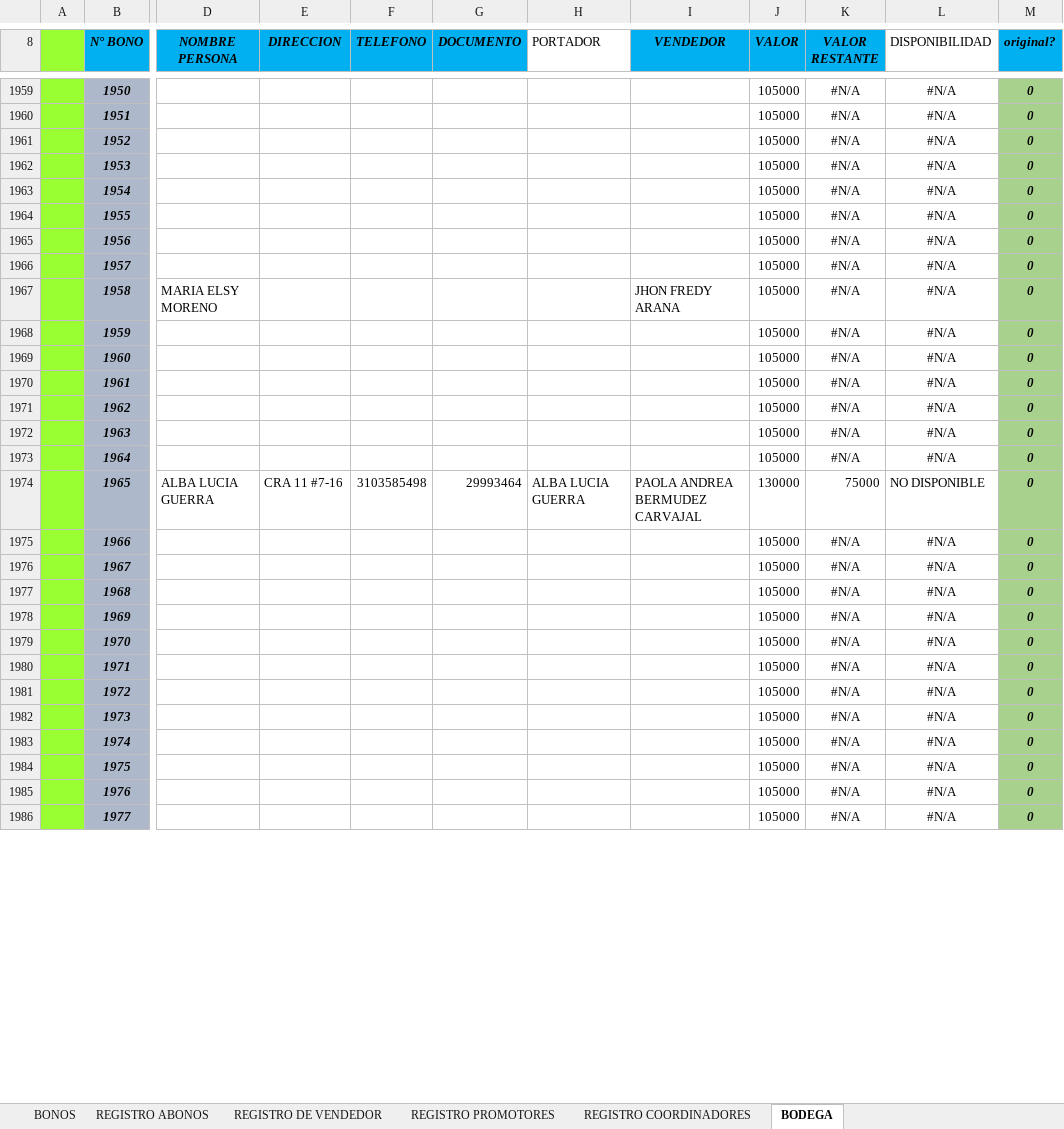
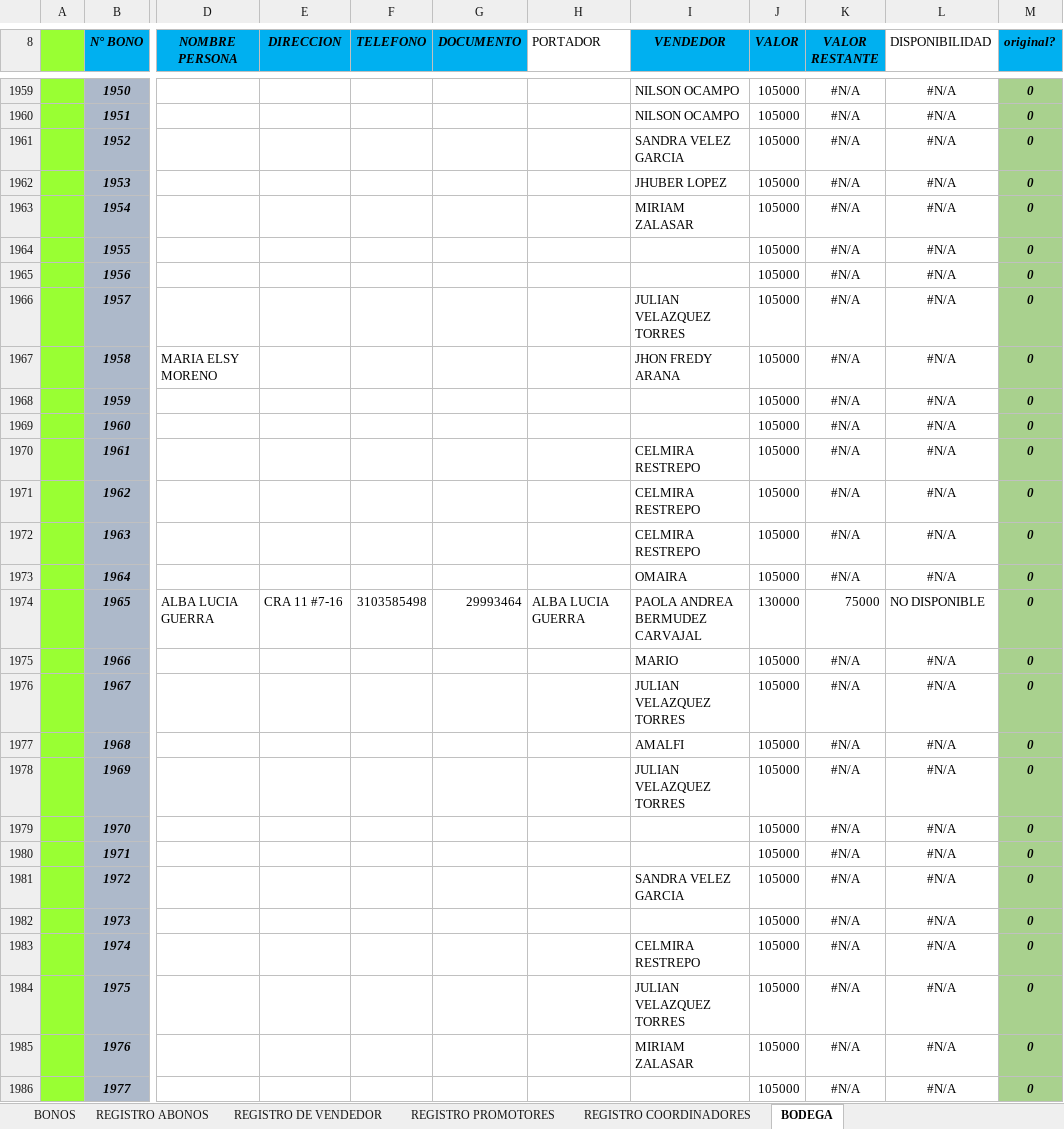
Before and after one commit to proyectowj/PROGRAMA-DE-CONTABILIDAD, an Excel workbook: PROGRAMA 6.0.xlsm, sheet BODEGA, drawn as a sheet; only a part is shown, gaps mark what is left out; values as stored, in another font and other column widths than the file's, no borders; charts and pictures and conditional formats and table styles not drawn; the diff covers the shown part only; the diff names each change by its address in the sheet, - before the commit and + after, or states it on an @@ line.

Commit message:
registro bodega

```diff
--- a/PROGRAMA 6.0.xlsm (sheet BODEGA)
+++ b/PROGRAMA 6.0.xlsm (sheet BODEGA)
-I1959:I1960 (VENDEDOR): (empty)
+I1959:I1960 (VENDEDOR): NILSON OCAMPO
-I1961 (VENDEDOR): (empty)
+I1961 (VENDEDOR): SANDRA VELEZ GARCIA
-I1962 (VENDEDOR): (empty)
+I1962 (VENDEDOR): JHUBER LOPEZ
-I1963 (VENDEDOR): (empty)
+I1963 (VENDEDOR): MIRIAM ZALASAR
-I1966 (VENDEDOR): (empty)
+I1966 (VENDEDOR): JULIAN VELAZQUEZ TORRES
-I1970:I1972 (VENDEDOR): (empty)
+I1970:I1972 (VENDEDOR): CELMIRA RESTREPO
-I1973 (VENDEDOR): (empty)
+I1973 (VENDEDOR): OMAIRA
-I1975 (VENDEDOR): (empty)
+I1975 (VENDEDOR): MARIO
-I1976 (VENDEDOR): (empty)
+I1976 (VENDEDOR): JULIAN VELAZQUEZ TORRES
-I1977 (VENDEDOR): (empty)
+I1977 (VENDEDOR): AMALFI
-I1978 (VENDEDOR): (empty)
+I1978 (VENDEDOR): JULIAN VELAZQUEZ TORRES
-I1981 (VENDEDOR): (empty)
+I1981 (VENDEDOR): SANDRA VELEZ GARCIA
-I1983 (VENDEDOR): (empty)
+I1983 (VENDEDOR): CELMIRA RESTREPO
-I1984 (VENDEDOR): (empty)
+I1984 (VENDEDOR): JULIAN VELAZQUEZ TORRES
-I1985 (VENDEDOR): (empty)
+I1985 (VENDEDOR): MIRIAM ZALASAR
```
Also changed, not shown: 256 edited cells elsewhere in this sheet.
